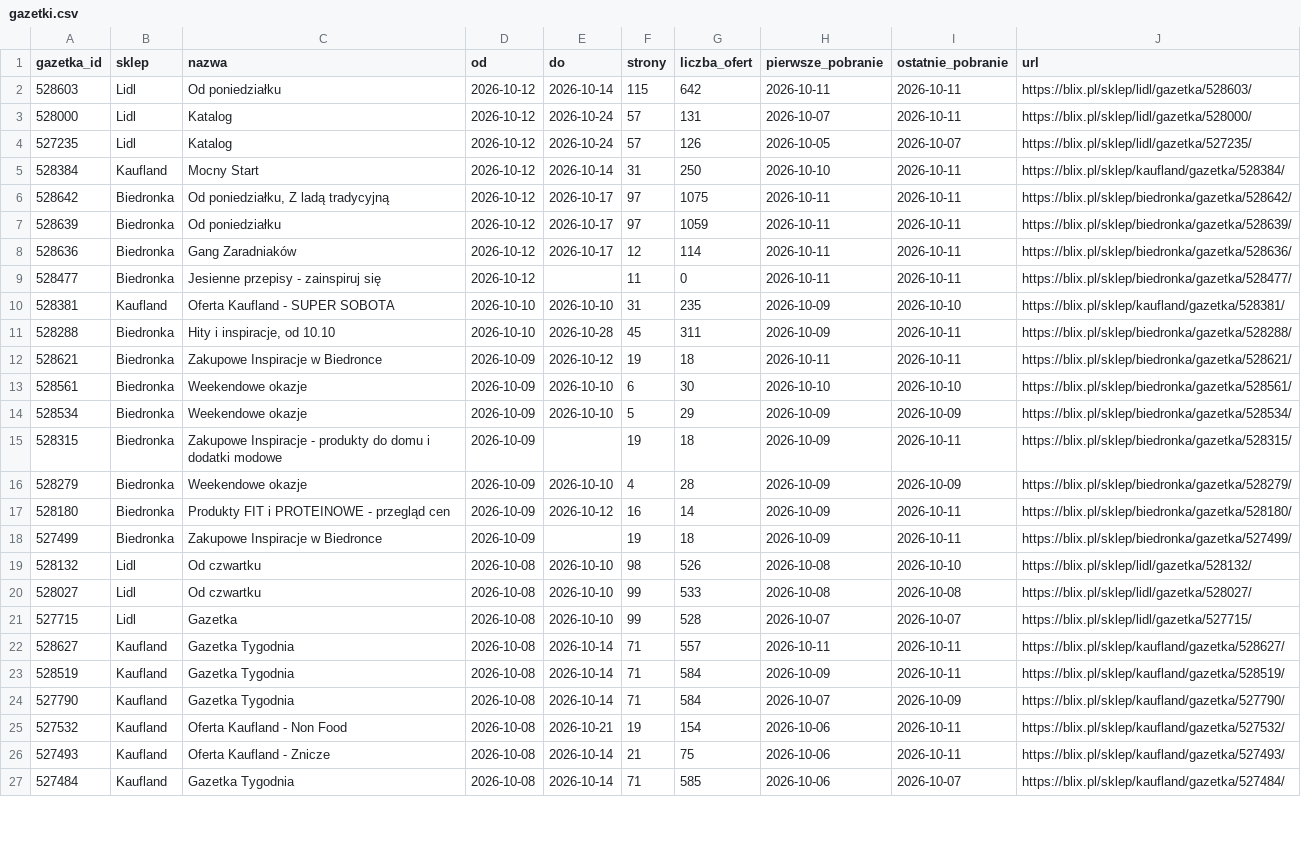
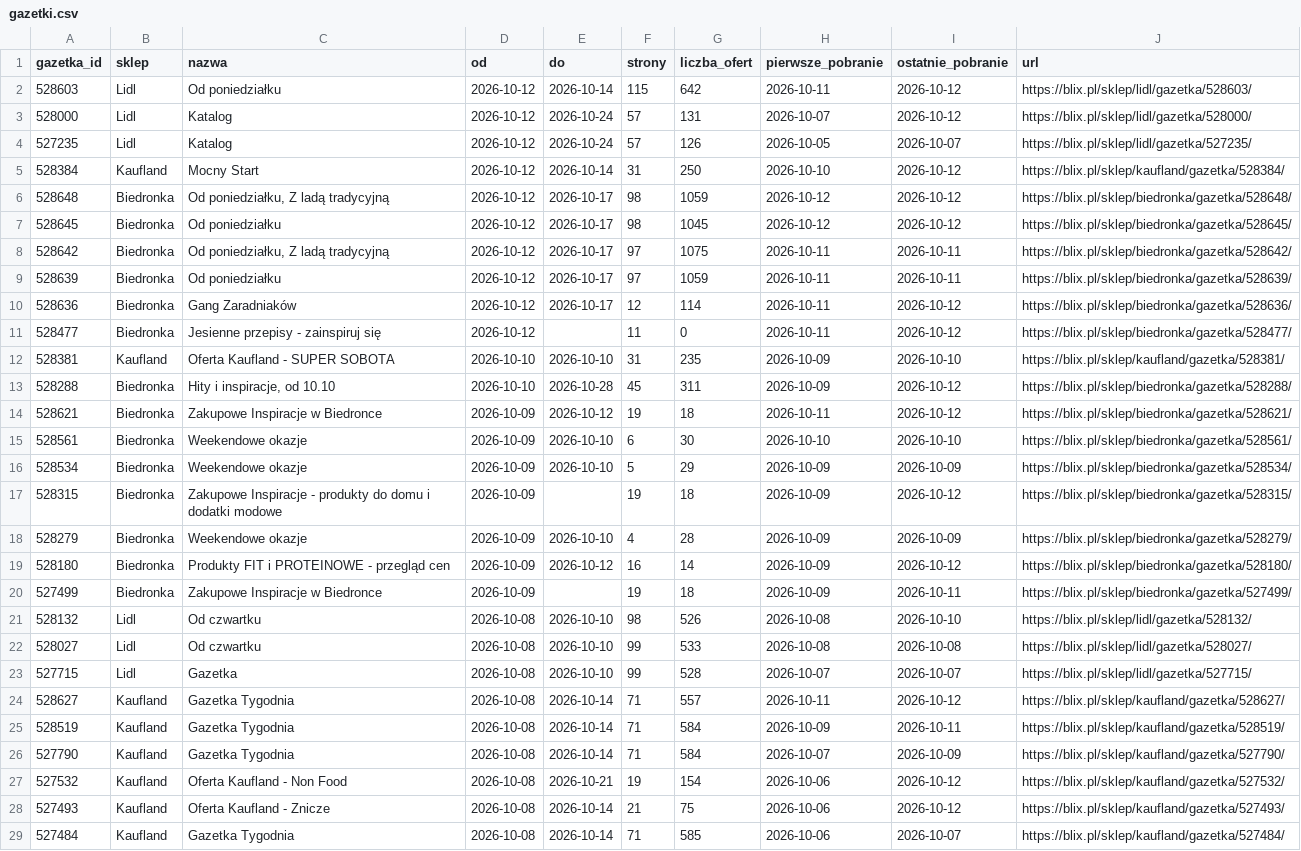
Before and after one commit to LivingMummy/gazetki, a CSV file: data/gazetki.csv, drawn as a sheet; only a part is shown; the diff covers the shown part only.

```diff
--- a/data/gazetki.csv
+++ b/data/gazetki.csv
@@ -1,18 +1,20 @@
 gazetka_id,sklep,nazwa,od,do,strony,liczba_ofert,pierwsze_pobranie,ostatnie_pobranie,url
-528603,Lidl,Od poniedziałku,2026-10-12,2026-10-14,115,642,2026-10-11,2026-10-11,https://blix.pl/sklep/lidl/gazetka/528603/
-528000,Lidl,Katalog,2026-10-12,2026-10-24,57,131,2026-10-07,2026-10-11,https://blix.pl/sklep/lidl/gazetka/528000/
+528603,Lidl,Od poniedziałku,2026-10-12,2026-10-14,115,642,2026-10-11,2026-10-12,https://blix.pl/sklep/lidl/gazetka/528603/
+528000,Lidl,Katalog,2026-10-12,2026-10-24,57,131,2026-10-07,2026-10-12,https://blix.pl/sklep/lidl/gazetka/528000/
 527235,Lidl,Katalog,2026-10-12,2026-10-24,57,126,2026-10-05,2026-10-07,https://blix.pl/sklep/lidl/gazetka/527235/
-528384,Kaufland,Mocny Start,2026-10-12,2026-10-14,31,250,2026-10-10,2026-10-11,https://blix.pl/sklep/kaufland/gazetka/528384/
+528384,Kaufland,Mocny Start,2026-10-12,2026-10-14,31,250,2026-10-10,2026-10-12,https://blix.pl/sklep/kaufland/gazetka/528384/
+528648,Biedronka,"Od poniedziałku, Z ladą tradycyjną",2026-10-12,2026-10-17,98,1059,2026-10-12,2026-10-12,https://blix.pl/sklep/biedronka/gazetka/528648/
+528645,Biedronka,Od poniedziałku,2026-10-12,2026-10-17,98,1045,2026-10-12,2026-10-12,https://blix.pl/sklep/biedronka/gazetka/528645/
 528642,Biedronka,"Od poniedziałku, Z ladą tradycyjną",2026-10-12,2026-10-17,97,1075,2026-10-11,2026-10-11,https://blix.pl/sklep/biedronka/gazetka/528642/
 528639,Biedronka,Od poniedziałku,2026-10-12,2026-10-17,97,1059,2026-10-11,2026-10-11,https://blix.pl/sklep/biedronka/gazetka/528639/
-528636,Biedronka,Gang Zaradniaków,2026-10-12,2026-10-17,12,114,2026-10-11,2026-10-11,https://blix.pl/sklep/biedronka/gazetka/528636/
-528477,Biedronka,Jesienne przepisy - zainspiruj się,2026-10-12,,11,0,2026-10-11,2026-10-11,https://blix.pl/sklep/biedronka/gazetka/528477/
+528636,Biedronka,Gang Zaradniaków,2026-10-12,2026-10-17,12,114,2026-10-11,2026-10-12,https://blix.pl/sklep/biedronka/gazetka/528636/
+528477,Biedronka,Jesienne przepisy - zainspiruj się,2026-10-12,,11,0,2026-10-11,2026-10-12,https://blix.pl/sklep/biedronka/gazetka/528477/
 528381,Kaufland,Oferta Kaufland - SUPER SOBOTA,2026-10-10,2026-10-10,31,235,2026-10-09,2026-10-10,https://blix.pl/sklep/kaufland/gazetka/528381/
-528288,Biedronka,"Hity i inspiracje, od 10.10",2026-10-10,2026-10-28,45,311,2026-10-09,2026-10-11,https://blix.pl/sklep/biedronka/gazetka/528288/
-528621,Biedronka,Zakupowe Inspiracje w Biedronce,2026-10-09,2026-10-12,19,18,2026-10-11,2026-10-11,https://blix.pl/sklep/biedronka/gazetka/528621/
+528288,Biedronka,"Hity i inspiracje, od 10.10",2026-10-10,2026-10-28,45,311,2026-10-09,2026-10-12,https://blix.pl/sklep/biedronka/gazetka/528288/
+528621,Biedronka,Zakupowe Inspiracje w Biedronce,2026-10-09,2026-10-12,19,18,2026-10-11,2026-10-12,https://blix.pl/sklep/biedronka/gazetka/528621/
 528561,Biedronka,Weekendowe okazje,2026-10-09,2026-10-10,6,30,2026-10-10,2026-10-10,https://blix.pl/sklep/biedronka/gazetka/528561/
 528534,Biedronka,Weekendowe okazje,2026-10-09,2026-10-10,5,29,2026-10-09,2026-10-09,https://blix.pl/sklep/biedronka/gazetka/528534/
-528315,Biedronka,Zakupowe Inspiracje - produkty do domu i dodatki modowe,2026-10-09,,19,18,2026-10-09,2026-10-11,https://blix.pl/sklep/biedronka/gazetka/528315/
+528315,Biedronka,Zakupowe Inspiracje - produkty do domu i dodatki modowe,2026-10-09,,19,18,2026-10-09,2026-10-12,https://blix.pl/sklep/biedronka/gazetka/528315/
 528279,Biedronka,Weekendowe okazje,2026-10-09,2026-10-10,4,28,2026-10-09,2026-10-09,https://blix.pl/sklep/biedronka/gazetka/528279/
-528180,Biedronka,Produkty FIT i PROTEINOWE - przegląd cen,2026-10-09,2026-10-12,16,14,2026-10-09,2026-10-11,https://blix.pl/sklep/biedronka/gazetka/528180/
+528180,Biedronka,Produkty FIT i PROTEINOWE - przegląd cen,2026-10-09,2026-10-12,16,14,2026-10-09,2026-10-12,https://blix.pl/sklep/biedronka/gazetka/528180/
 527499,Biedronka,Zakupowe Inspiracje w Biedronce,2026-10-09,,19,18,2026-10-09,2026-10-11,https://blix.pl/sklep/biedronka/gazetka/527499/
@@ -21,7 +23,7 @@ gazetka_id,sklep,nazwa,od,do,strony,liczba_ofert,pierwsze_pobranie,ostatnie_pobr
 527715,Lidl,Gazetka,2026-10-08,2026-10-10,99,528,2026-10-07,2026-10-07,https://blix.pl/sklep/lidl/gazetka/527715/
-528627,Kaufland,Gazetka Tygodnia,2026-10-08,2026-10-14,71,557,2026-10-11,2026-10-11,https://blix.pl/sklep/kaufland/gazetka/528627/
+528627,Kaufland,Gazetka Tygodnia,2026-10-08,2026-10-14,71,557,2026-10-11,2026-10-12,https://blix.pl/sklep/kaufland/gazetka/528627/
 528519,Kaufland,Gazetka Tygodnia,2026-10-08,2026-10-14,71,584,2026-10-09,2026-10-11,https://blix.pl/sklep/kaufland/gazetka/528519/
 527790,Kaufland,Gazetka Tygodnia,2026-10-08,2026-10-14,71,584,2026-10-07,2026-10-09,https://blix.pl/sklep/kaufland/gazetka/527790/
-527532,Kaufland,Oferta Kaufland - Non Food,2026-10-08,2026-10-21,19,154,2026-10-06,2026-10-11,https://blix.pl/sklep/kaufland/gazetka/527532/
-527493,Kaufland,Oferta Kaufland - Znicze,2026-10-08,2026-10-14,21,75,2026-10-06,2026-10-11,https://blix.pl/sklep/kaufland/gazetka/527493/
+527532,Kaufland,Oferta Kaufland - Non Food,2026-10-08,2026-10-21,19,154,2026-10-06,2026-10-12,https://blix.pl/sklep/kaufland/gazetka/527532/
+527493,Kaufland,Oferta Kaufland - Znicze,2026-10-08,2026-10-14,21,75,2026-10-06,2026-10-12,https://blix.pl/sklep/kaufland/gazetka/527493/
 527484,Kaufland,Gazetka Tygodnia,2026-10-08,2026-10-14,71,585,2026-10-06,2026-10-07,https://blix.pl/sklep/kaufland/gazetka/527484/
```
Also changed, not shown: 11 edited cells elsewhere in this file, 1 other file.
